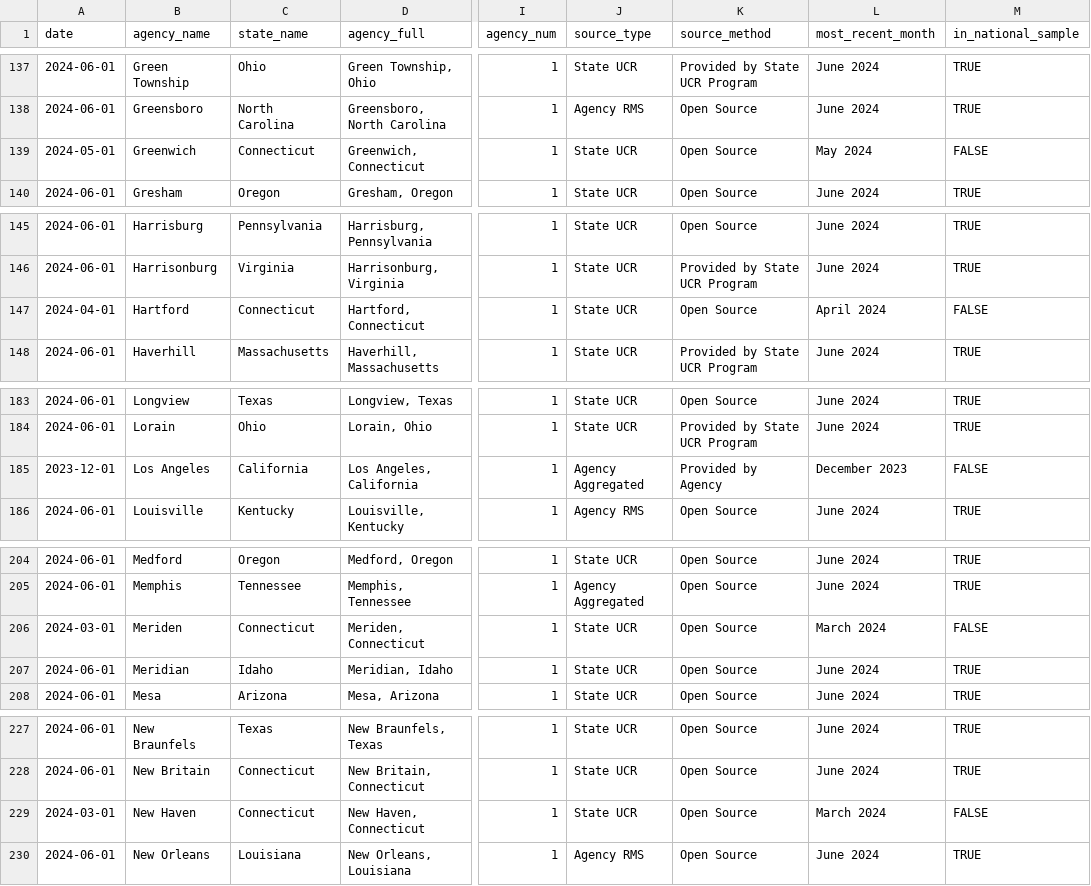
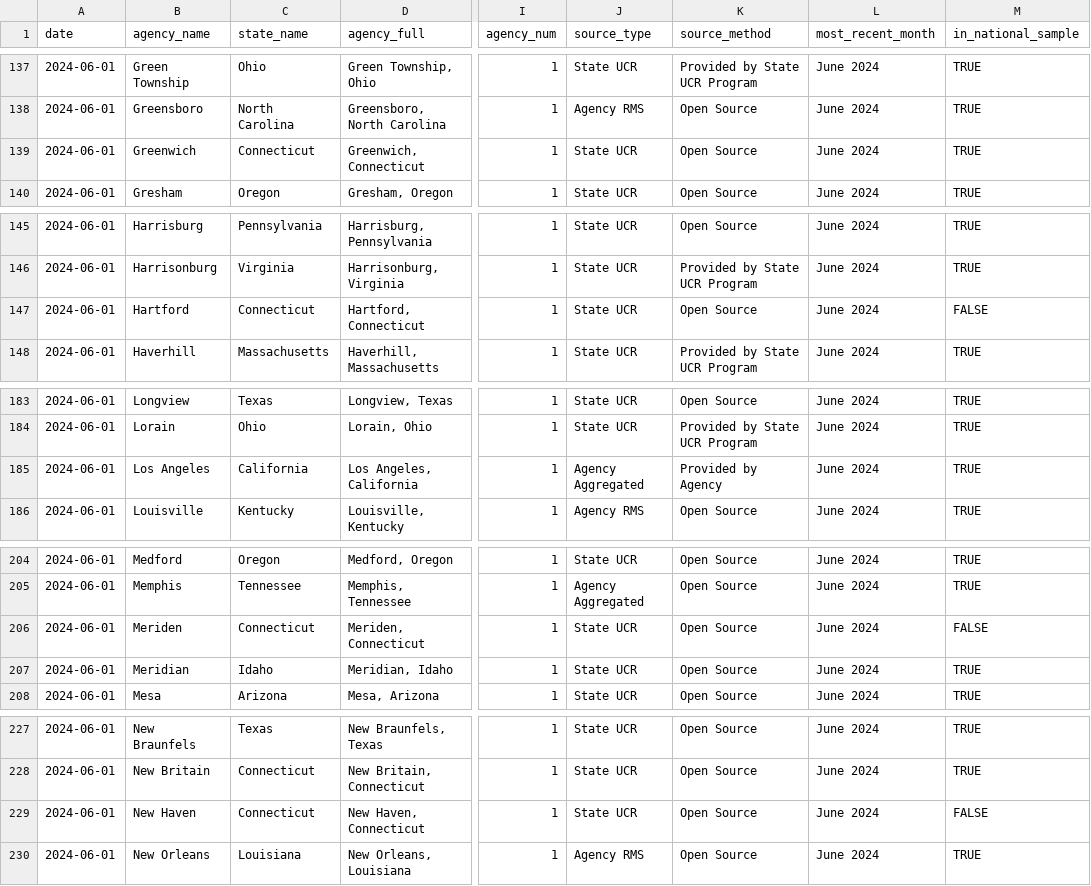
Before and after one commit to AH-Datalytics/rtci, a CSV file: docs/app_data/sources.csv, drawn as a sheet; only a part is shown, gaps mark what is left out; the diff covers the shown part only; the diff names each change by its address in the sheet, - before the commit and + after, or states it on an @@ line.

```diff
--- a/docs/app_data/sources.csv
+++ b/docs/app_data/sources.csv
-A139 (date): 2024-05-01
+A139 (date): 2024-06-01
-L139 (most_recent_month): May 2024
+L139 (most_recent_month): June 2024
-M139 (in_national_sample): FALSE
+M139 (in_national_sample): TRUE
-A147 (date): 2024-04-01
+A147 (date): 2024-06-01
-L147 (most_recent_month): April 2024
+L147 (most_recent_month): June 2024
-A185 (date): 2023-12-01
+A185 (date): 2024-06-01
-L185 (most_recent_month): December 2023
+L185 (most_recent_month): June 2024
-M185 (in_national_sample): FALSE
+M185 (in_national_sample): TRUE
-A206 (date): 2024-03-01
+A206 (date): 2024-06-01
-L206 (most_recent_month): March 2024
+L206 (most_recent_month): June 2024
-A229 (date): 2024-03-01
+A229 (date): 2024-06-01
-L229 (most_recent_month): March 2024
+L229 (most_recent_month): June 2024
```
Also changed, not shown: 2 edited cells elsewhere in this file, docs/app_data/full_table_data.csv, 1 other file.
